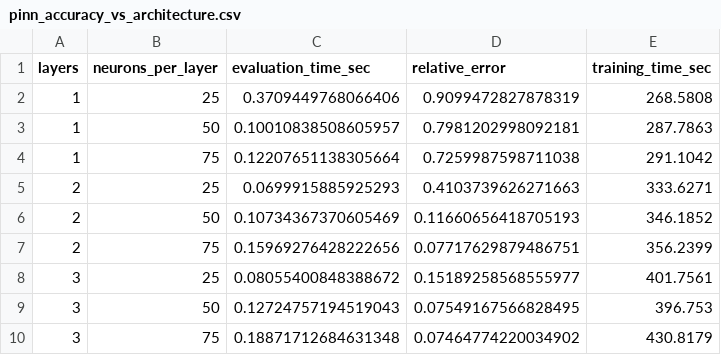
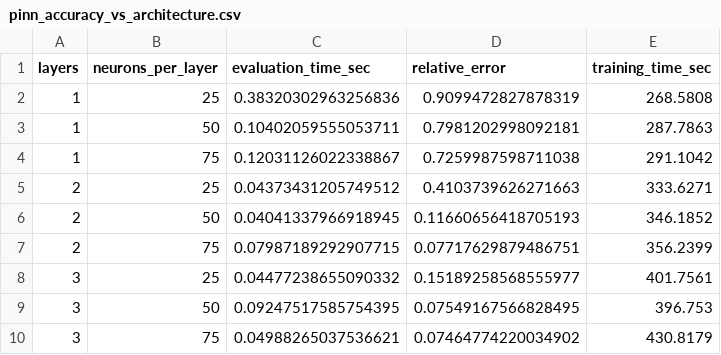
Before and after one commit to oscar-rincon/comparative-bem-pinns, a CSV file: main/03_comparison/data/pinn_accuracy_vs_architecture.csv, drawn as a sheet.

```diff
--- a/main/03_comparison/data/pinn_accuracy_vs_architecture.csv
+++ b/main/03_comparison/data/pinn_accuracy_vs_architecture.csv
@@ -1,10 +1,10 @@
 layers,neurons_per_layer,evaluation_time_sec,relative_error,training_time_sec
-1,25,0.3709449768066406,0.9099472827878319,268.5808
-1,50,0.10010838508605957,0.7981202998092181,287.7863
-1,75,0.12207651138305664,0.7259987598711038,291.1042
-2,25,0.0699915885925293,0.4103739626271663,333.6271
-2,50,0.10734367370605469,0.11660656418705193,346.1852
-2,75,0.15969276428222656,0.07717629879486751,356.2399
-3,25,0.08055400848388672,0.15189258568555977,401.7561
-3,50,0.12724757194519043,0.07549167566828495,396.753
-3,75,0.18871712684631348,0.07464774220034902,430.8179
+1,25,0.38320302963256836,0.9099472827878319,268.5808
+1,50,0.10402059555053711,0.7981202998092181,287.7863
+1,75,0.12031126022338867,0.7259987598711038,291.1042
+2,25,0.04373431205749512,0.4103739626271663,333.6271
+2,50,0.04041337966918945,0.11660656418705193,346.1852
+2,75,0.07987189292907715,0.07717629879486751,356.2399
+3,25,0.04477238655090332,0.15189258568555977,401.7561
+3,50,0.09247517585754395,0.07549167566828495,396.753
+3,75,0.04988265037536621,0.07464774220034902,430.8179
```
Also changed, not shown: main/03_comparison/data/bem_accuracy_vs_n.csv, 15 other files.
